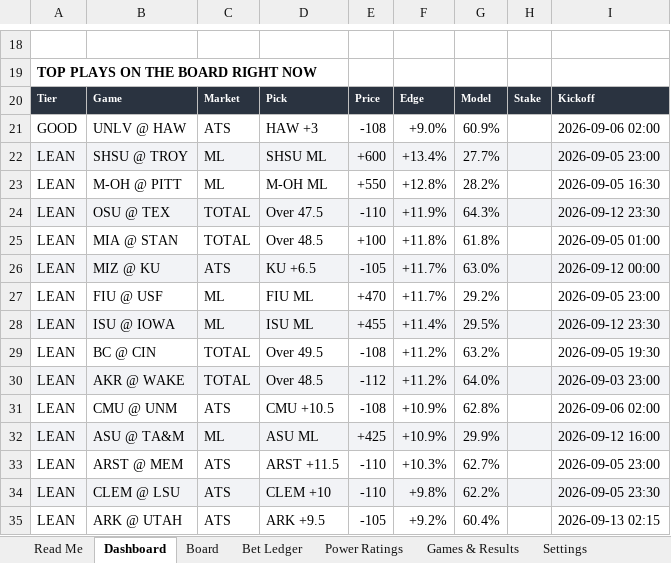
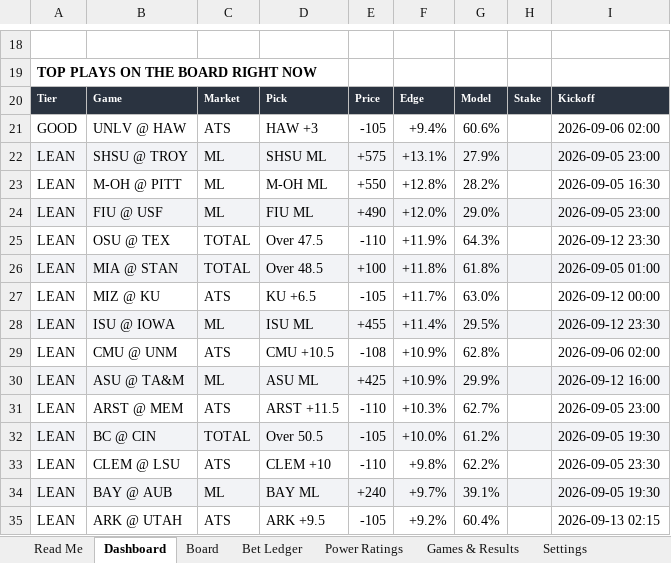
Before and after one commit to CHILLYCHILLY14/ncaaf-edge, an Excel workbook: NCAAF_Edge_Model.xlsx, sheet Dashboard, drawn as a sheet; only a part is shown, gaps mark what is left out; values as stored, in another font and other column widths than the file's, no borders; removed rows and columns are numbered as before the commit, all else as after; the diff names each change by its address in the sheet, - before the commit and + after, or states it on an @@ line.

```diff
--- a/NCAAF_Edge_Model.xlsx (sheet Dashboard)
+++ b/NCAAF_Edge_Model.xlsx (sheet Dashboard)
-E21: -108
+E21: -105
-F21: +9.0%
+F21: +9.4%
-G21: 60.9%
+G21: 60.6%
-E22: +600
+E22: +575
-F22: +13.4%
+F22: +13.1%
-G22: 27.7%
+G22: 27.9%
+row 24: LEAN | FIU @ USF | ML | FIU ML | +490 | +12.0% | 29.0% |  | 2026-09-05 23:00
-A25:I25 fill: #F2F3F6
+A25:I25 fill: none
-A26:I26 fill: none
+A26:I26 fill: #F2F3F6
-A27:I27 fill: #F2F3F6
+A27:I27 fill: none
-row 27: LEAN | FIU @ USF | ML | FIU ML | +470 | +11.7% | 29.2% |  | 2026-09-05 23:00
-row 29: LEAN | BC @ CIN | TOTAL | Over 49.5 | -108 | +11.2% | 63.2% |  | 2026-09-05 19:30
-row 30: LEAN | AKR @ WAKE | TOTAL | Over 48.5 | -112 | +11.2% | 64.0% |  | 2026-09-03 23:00
+row 32: LEAN | BC @ CIN | TOTAL | Over 50.5 | -105 | +10.0% | 61.2% |  | 2026-09-05 19:30
-A33:I33 fill: #F2F3F6
+A33:I33 fill: none
+row 34: LEAN | BAY @ AUB | ML | BAY ML | +240 | +9.7% | 39.1% |  | 2026-09-05 19:30
```
Also changed, not shown: sheet Board, sheet Games & Results, sheet Read Me, 6 other files.
